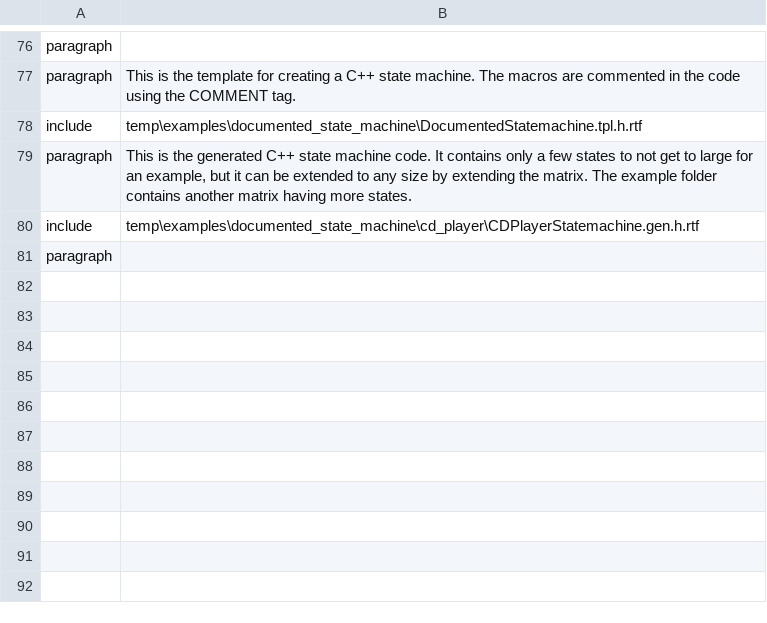
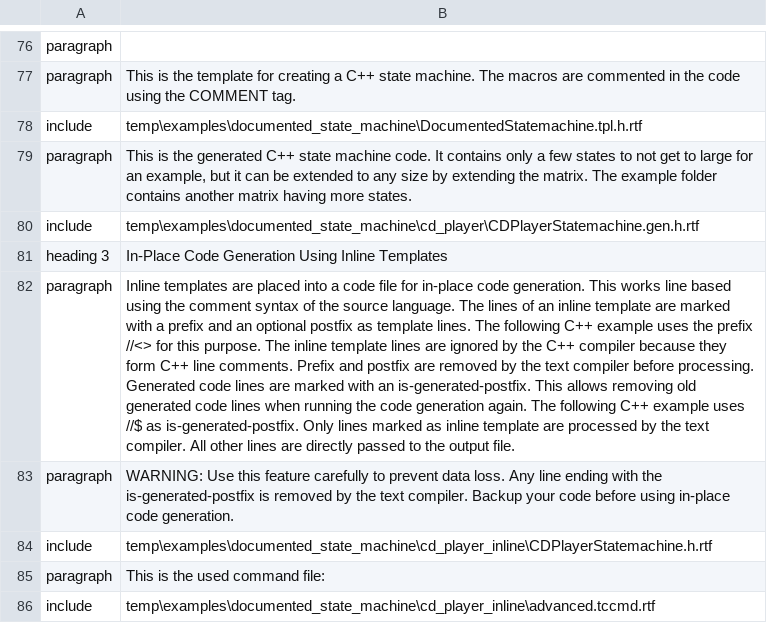
Before and after one commit to squeakycode/code-creation-kit, a CSV file: docsource/getting_started.csv, drawn as a sheet; only a part is shown, gaps mark what is left out; addresses are those after the commit; the diff names each change by its address in the sheet, - before the commit and + after, or states it on an @@ line.

```diff
--- a/docsource/getting_started.csv
+++ b/docsource/getting_started.csv
+row 81: heading 3 | In-Place Code Generation Using Inline Templates
-B82: (empty)
+B82: Inline templates are placed into a code file for in-place code generation. This works line based using the comment syntax of the source language. The lines of an inline template are marked with a prefix and an optional postfix as template lines. The following C++ example uses the prefix //<> for this purpose. The inline template lines are ignored by the C++ compiler because they form C++ line comments. Prefix and postfix are removed by the text compiler before processing. Generated code lines are marked with an is-generated-postfix. This allows removing old generated code lines when running the code generation again. The following C++ example uses //$ as is-generated-postfix. Only lines marked as inline template are processed by the text compiler. All other lines are directly passed to the output file.
+row 83: paragraph | WARNING: Use this feature carefully to prevent data loss. Any line ending with the is-generated-postfix is removed by the text compiler. Backup your code before using in-place code generation.
+row 84: include | temp\examples\documented_state_machine\cd_player_inline\CDPlayerStatemachine.h.rtf
+row 85: paragraph | This is the used command file:
+row 86: include | temp\examples\documented_state_machine\cd_player_inline\advanced.tccmd.rtf
```
Also changed, not shown: docsource/change_log.csv, docsource/index.csv, 7 other files.
